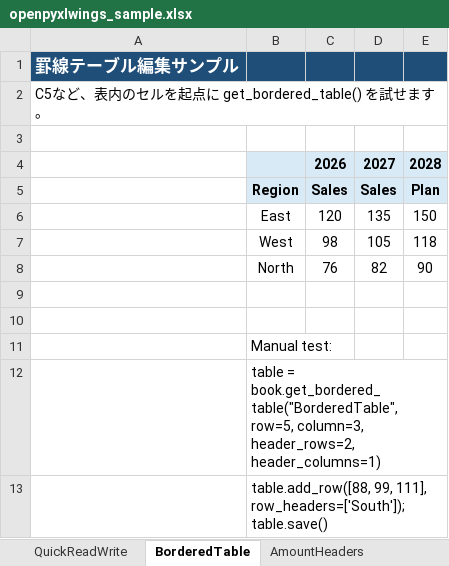
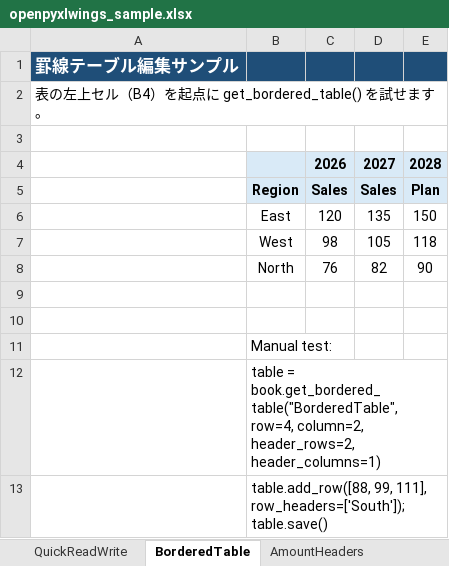
Before and after one commit to miyokichi/Openpyxlwings, an Excel workbook: samples/openpyxlwings_sample.xlsx, sheet BorderedTable, drawn as a sheet; values as stored, in another font and other column widths than the file's, no borders; charts and pictures not drawn; the diff names each change by its address in the sheet, - before the commit and + after, or states it on an @@ line.

```diff
--- a/samples/openpyxlwings_sample.xlsx (sheet BorderedTable)
+++ b/samples/openpyxlwings_sample.xlsx (sheet BorderedTable)
-A2: C5など、表内のセルを起点に get_bordered_table() を試せます。
+A2: 表の左上セル（B4）を起点に get_bordered_table() を試せます。
-B12: …= book.get_bordered_table("BorderedTable", row=5, column=3, header_rows=2, header_columns=1)
+B12: …= book.get_bordered_table("BorderedTable", row=4, column=2, header_rows=2, header_columns=1)
```
Also changed, not shown: sheet BrokenBorder, sheet AmountHeaders, samples/extraction_format.xlsx, samples/extraction_input.xlsx, 5 other files.
